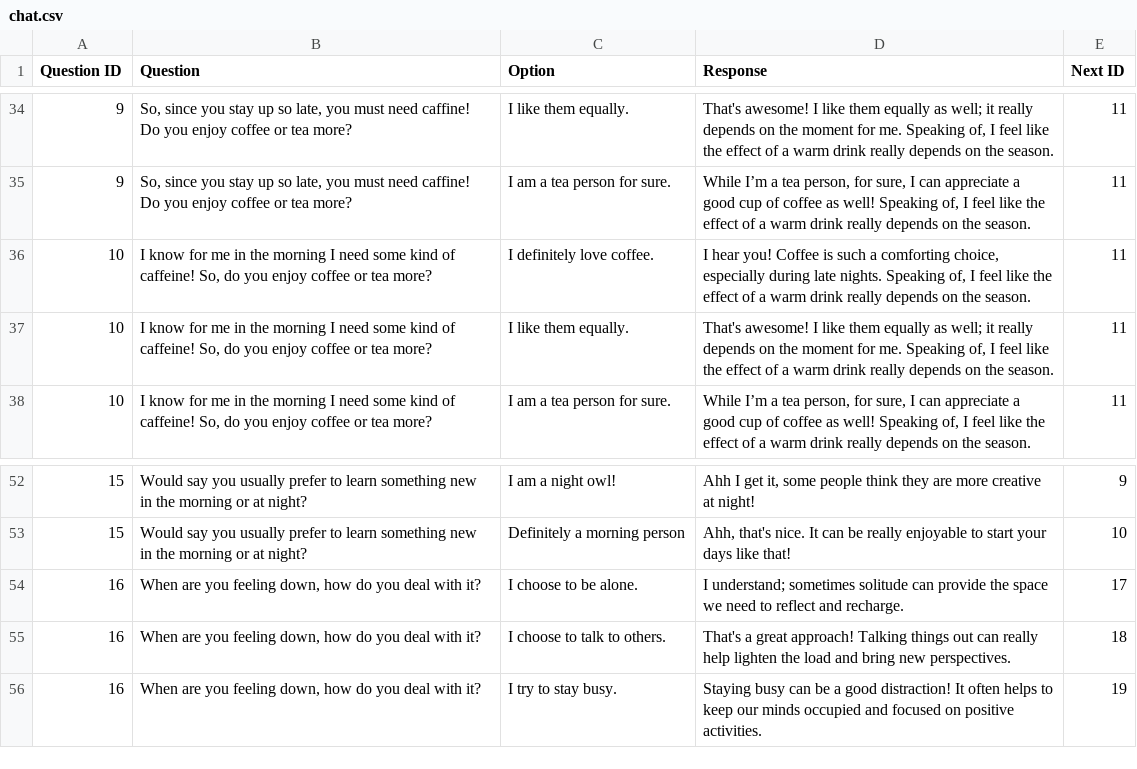
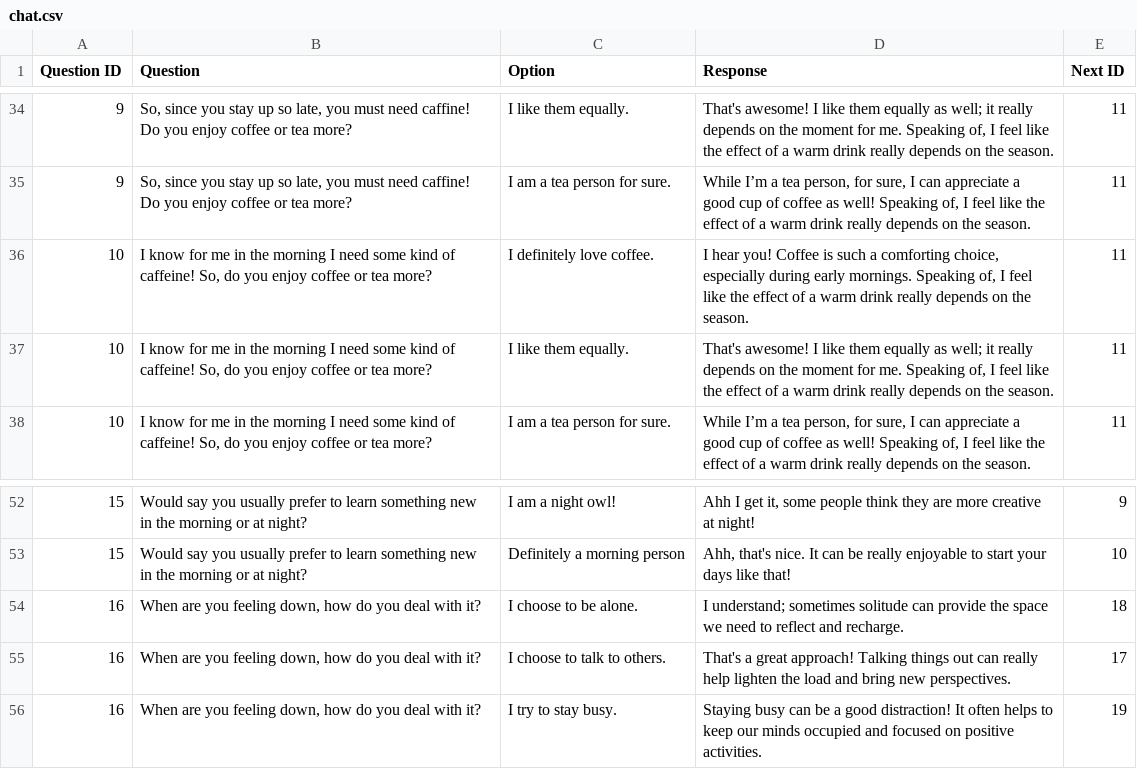
Before and after one commit to hannahbrunn/BuddyBot---Empathetic, a CSV file: conversation chat/chat.csv, drawn as a sheet; only a part is shown, gaps mark what is left out.

Commit message:
Fixing next id for a question

```diff
--- a/conversation chat/chat.csv
+++ b/conversation chat/chat.csv
@@ -35,3 +35,3 @@ Question ID,Question,Option,Response,Next ID
 9,"So, since you stay up so late, you must need caffine! Do you enjoy coffee or tea more?",I am a tea person for sure.,"While I’m a tea person, for sure, I can appreciate a good cup of coffee as well! Speaking of, I feel like the effect of a warm drink really depends on the season.",11
-10,"I know for me in the morning I need some kind of caffeine! So, do you enjoy coffee or tea more?",I definitely love coffee.,"I hear you! Coffee is such a comforting choice, especially during late nights. Speaking of, I feel like the effect of a warm drink really depends on the season.",11
+10,"I know for me in the morning I need some kind of caffeine! So, do you enjoy coffee or tea more?",I definitely love coffee.,"I hear you! Coffee is such a comforting choice, especially during early mornings. Speaking of, I feel like the effect of a warm drink really depends on the season.",11
 10,"I know for me in the morning I need some kind of caffeine! So, do you enjoy coffee or tea more?",I like them equally.,"That's awesome! I like them equally as well; it really depends on the moment for me. Speaking of, I feel like the effect of a warm drink really depends on the season.",11
@@ -53,4 +53,4 @@ Question ID,Question,Option,Response,Next ID
 15,Would say you usually prefer to learn something new in the morning or at night?,Definitely a morning person,"Ahh, that's nice. It can be really enjoyable to start your days like that!",10
-16,"When are you feeling down, how do you deal with it?",I choose to be alone.,I understand; sometimes solitude can provide the space we need to reflect and recharge.,17
-16,"When are you feeling down, how do you deal with it?",I choose to talk to others.,That's a great approach! Talking things out can really help lighten the load and bring new perspectives.,18
+16,"When are you feeling down, how do you deal with it?",I choose to be alone.,I understand; sometimes solitude can provide the space we need to reflect and recharge.,18
+16,"When are you feeling down, how do you deal with it?",I choose to talk to others.,That's a great approach! Talking things out can really help lighten the load and bring new perspectives.,17
 16,"When are you feeling down, how do you deal with it?",I try to stay busy.,Staying busy can be a good distraction! It often helps to keep our minds occupied and focused on positive activities.,19
```
Also changed, not shown: 3 other files.
